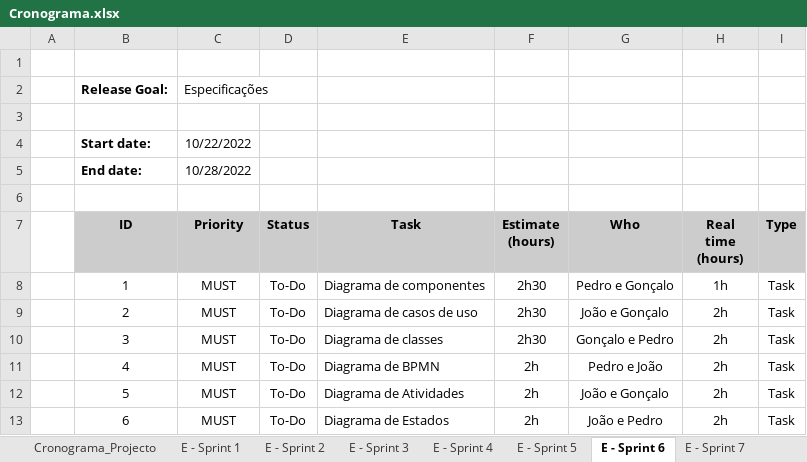
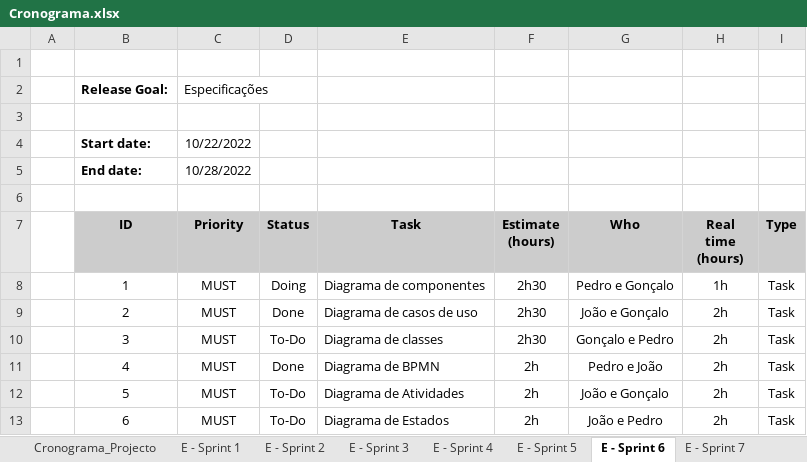
Before and after one commit to Presentation12/Ipca_Gym, an Excel workbook: Cronograma.xlsx, sheet E - Sprint 6, drawn as a sheet; values as stored, in another font and other column widths than the file's, no borders; the diff names each change by its address in the sheet, - before the commit and + after, or states it on an @@ line.

```diff
--- a/Cronograma.xlsx (sheet E - Sprint 6)
+++ b/Cronograma.xlsx (sheet E - Sprint 6)
-D8 (Status): To-Do
+D8 (Status): Doing
-D9 (Status): To-Do
+D9 (Status): Done
-D11 (Status): To-Do
+D11 (Status): Done
```
Also changed, not shown: 9 other files.
